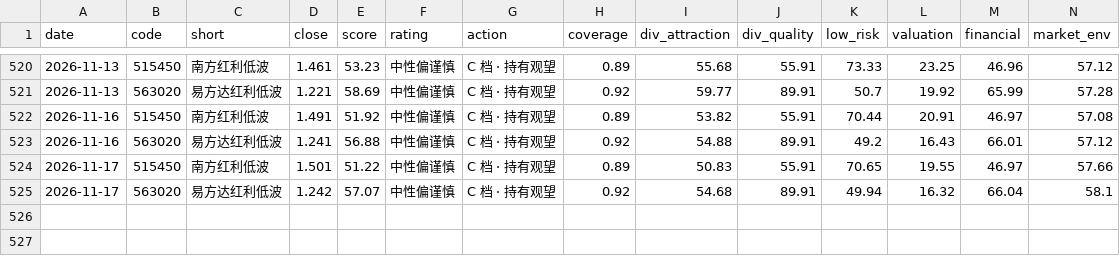
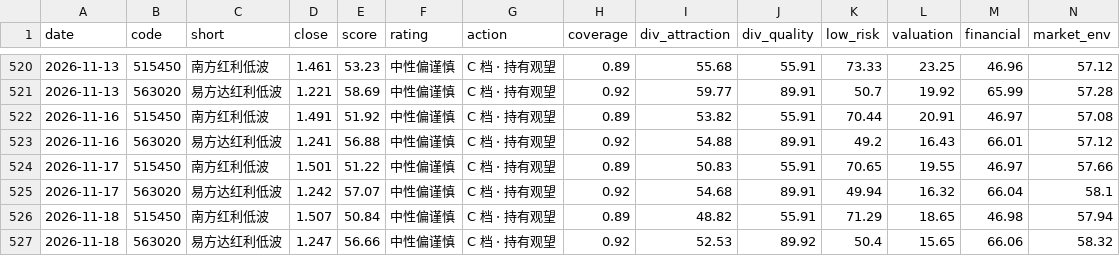
Before and after one commit to xhxie123-maker/dividend-lowvol-score, a CSV file: data/daily_scores.csv, drawn as a sheet; only a part is shown, gaps mark what is left out; rows hold the shown columns only; the diff names each change by its address in the sheet, - before the commit and + after, or states it on an @@ line.

```diff
--- a/data/daily_scores.csv
+++ b/data/daily_scores.csv
+row 526: 2026-11-18 | 515450 | 南方红利低波 | 1.507 | 50.84 | 中性偏谨慎 | C 档 · 持有观望 | 0.89 | 48.82 | 55.91 | 71.29 | 18.65 | 46.98 | 57.94
+row 527: 2026-11-18 | 563020 | 易方达红利低波 | 1.247 | 56.66 | 中性偏谨慎 | C 档 · 持有观望 | 0.92 | 52.53 | 89.92 | 50.4 | 15.65 | 66.06 | 58.32
```
Also changed, not shown: backtest/band_stats.csv, backtest/factor_quintile.csv, 10 other files.
